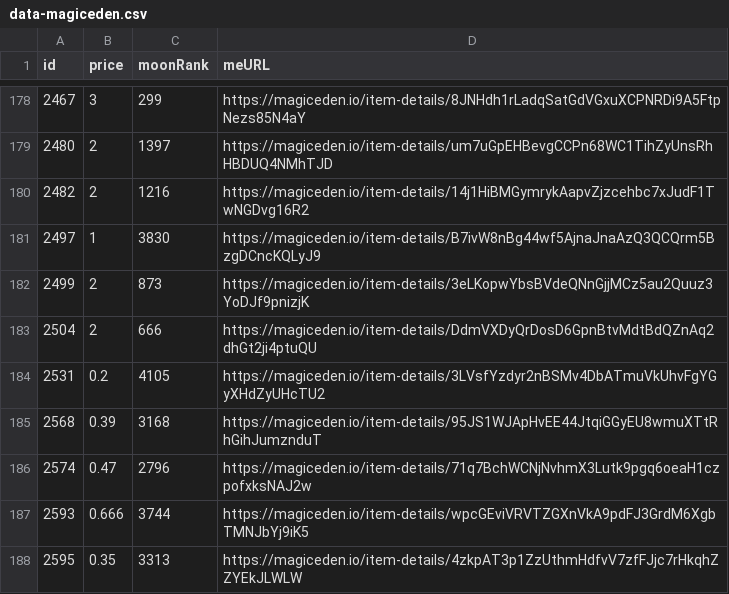
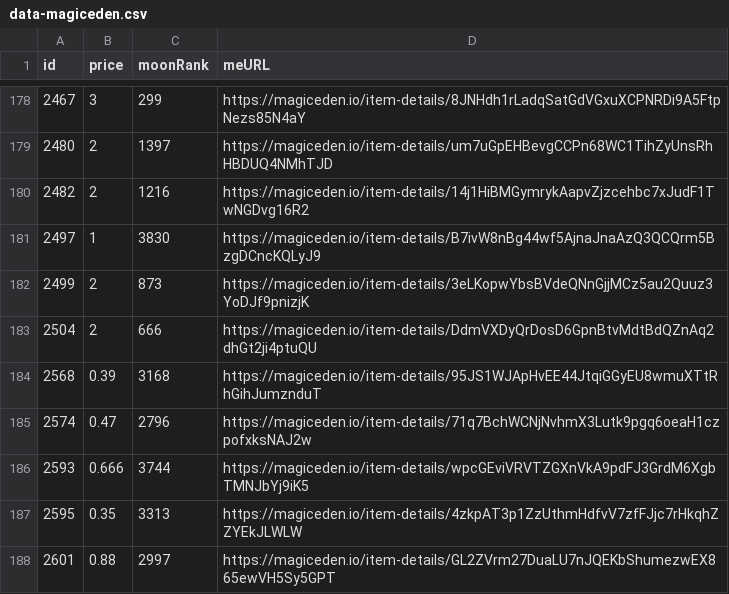
Before and after one commit to pgaspar/saibagang-monitor, a CSV file: data-magiceden.csv, drawn as a sheet; only a part is shown, gaps mark what is left out; the shorter side is filled out with more unchanged rows; the diff names each change by its address in the sheet, - before the commit and + after, or states it on an @@ line.

Commit message:
Flat: latest data (2022-01-06T21:45:48.440Z) {   "date": "2022-01-06T21:45:48.440Z",   "files": [     {       "name": "data-magiceden.csv",       "deltaBytes": -94,       "source": "https://api-mainnet.magiceden.io/rpc/getListedNFTsByQuery?q=%7B%22%24match%22%3A%7B%22collectionSymbol%22%3A%22saiba_gang%22%7D%2C%22%24sort%22%3A%7B%22takerAmount%22%3A1%2C%22createdAt%22%3A-1%7D%7D"     }   ] }

```diff
--- a/data-magiceden.csv
+++ b/data-magiceden.csv
-row 184: 2531 | 0.2 | 4105 | https://magiceden.io/item-details/3LVsfYzdyr2nBSMv4DbATmuVkUhvFgYGyXHdZyUHcTU2
```
